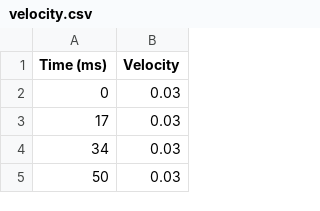
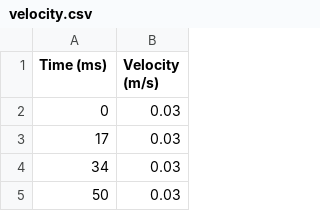
Before and after one commit to progressEdd/projects, a CSV file: Animating-Velocity-Graph/velocity.csv, drawn as a sheet; only a part is shown.

```diff
--- a/Animating-Velocity-Graph/velocity.csv
+++ b/Animating-Velocity-Graph/velocity.csv
@@ -1,2 +1,2 @@
-Time (ms),Velocity
+Time (ms),Velocity (m/s)
 0,0.03
```
Also changed, not shown: 7 other files.
